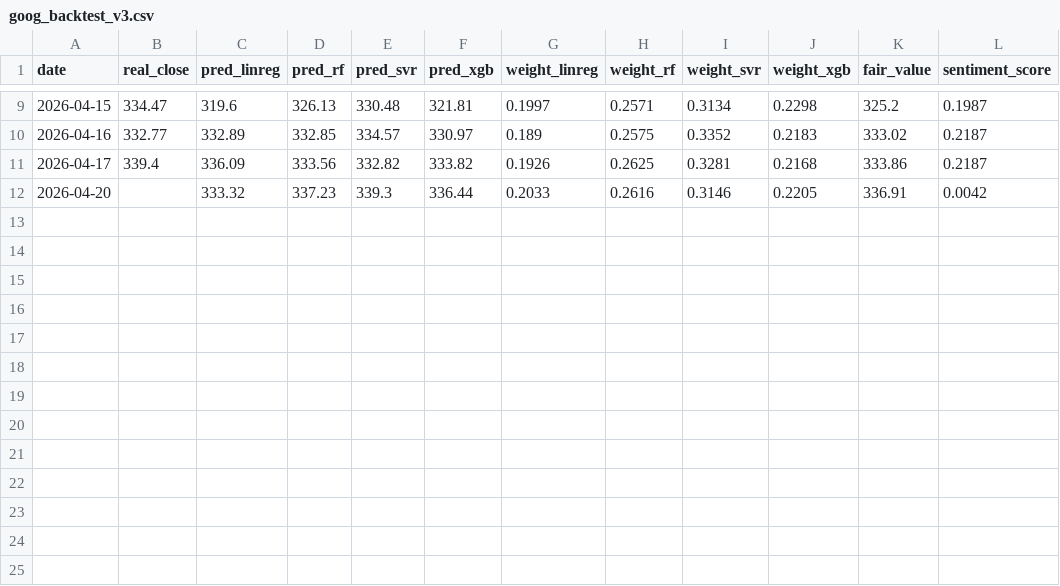
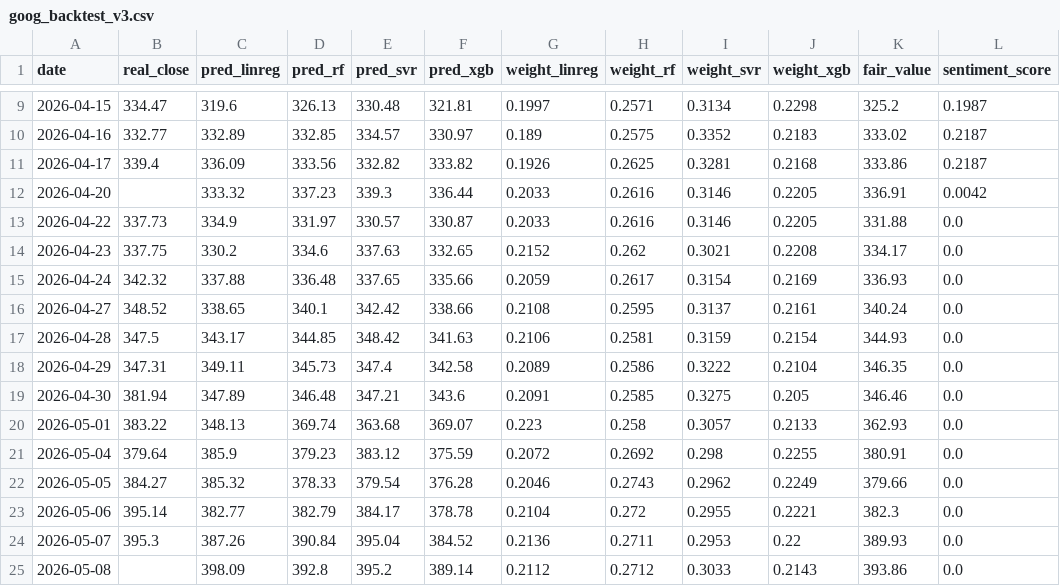
Before and after one commit to Agusbmoreno03/goog-stock-predictor, a CSV file: goog_backtest_v3.csv, drawn as a sheet; only a part is shown, gaps mark what is left out; the diff names each change by its address in the sheet, - before the commit and + after, or states it on an @@ line.

```diff
--- a/goog_backtest_v3.csv
+++ b/goog_backtest_v3.csv
+row 13: 2026-04-22 | 337.73 | 334.9 | 331.97 | 330.57 | 330.87 | 0.2033 | 0.2616 | 0.3146 | 0.2205 | 331.88 | 0.0
+row 14: 2026-04-23 | 337.75 | 330.2 | 334.6 | 337.63 | 332.65 | 0.2152 | 0.262 | 0.3021 | 0.2208 | 334.17 | 0.0
+row 15: 2026-04-24 | 342.32 | 337.88 | 336.48 | 337.65 | 335.66 | 0.2059 | 0.2617 | 0.3154 | 0.2169 | 336.93 | 0.0
+row 16: 2026-04-27 | 348.52 | 338.65 | 340.1 | 342.42 | 338.66 | 0.2108 | 0.2595 | 0.3137 | 0.2161 | 340.24 | 0.0
+row 17: 2026-04-28 | 347.5 | 343.17 | 344.85 | 348.42 | 341.63 | 0.2106 | 0.2581 | 0.3159 | 0.2154 | 344.93 | 0.0
+row 18: 2026-04-29 | 347.31 | 349.11 | 345.73 | 347.4 | 342.58 | 0.2089 | 0.2586 | 0.3222 | 0.2104 | 346.35 | 0.0
+row 19: 2026-04-30 | 381.94 | 347.89 | 346.48 | 347.21 | 343.6 | 0.2091 | 0.2585 | 0.3275 | 0.205 | 346.46 | 0.0
+row 20: 2026-05-01 | 383.22 | 348.13 | 369.74 | 363.68 | 369.07 | 0.223 | 0.258 | 0.3057 | 0.2133 | 362.93 | 0.0
+row 21: 2026-05-04 | 379.64 | 385.9 | 379.23 | 383.12 | 375.59 | 0.2072 | 0.2692 | 0.298 | 0.2255 | 380.91 | 0.0
+row 22: 2026-05-05 | 384.27 | 385.32 | 378.33 | 379.54 | 376.28 | 0.2046 | 0.2743 | 0.2962 | 0.2249 | 379.66 | 0.0
+row 23: 2026-05-06 | 395.14 | 382.77 | 382.79 | 384.17 | 378.78 | 0.2104 | 0.272 | 0.2955 | 0.2221 | 382.3 | 0.0
+row 24: 2026-05-07 | 395.3 | 387.26 | 390.84 | 395.04 | 384.52 | 0.2136 | 0.2711 | 0.2953 | 0.22 | 389.93 | 0.0
+row 25: 2026-05-08 |  | 398.09 | 392.8 | 395.2 | 389.14 | 0.2112 | 0.2712 | 0.3033 | 0.2143 | 393.86 | 0.0
```
Also changed, not shown: goog_backtest_v2.csv, 3 other files.
